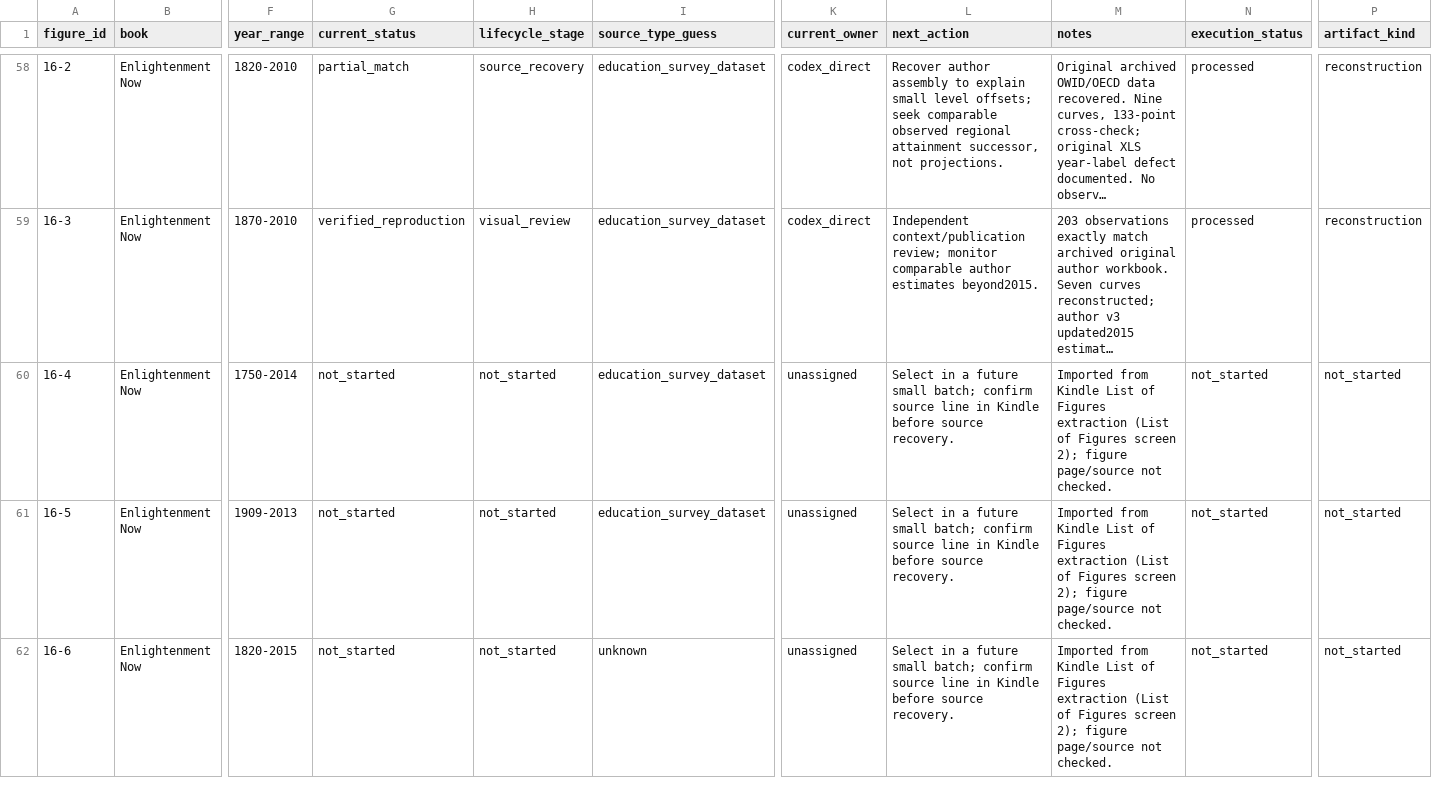
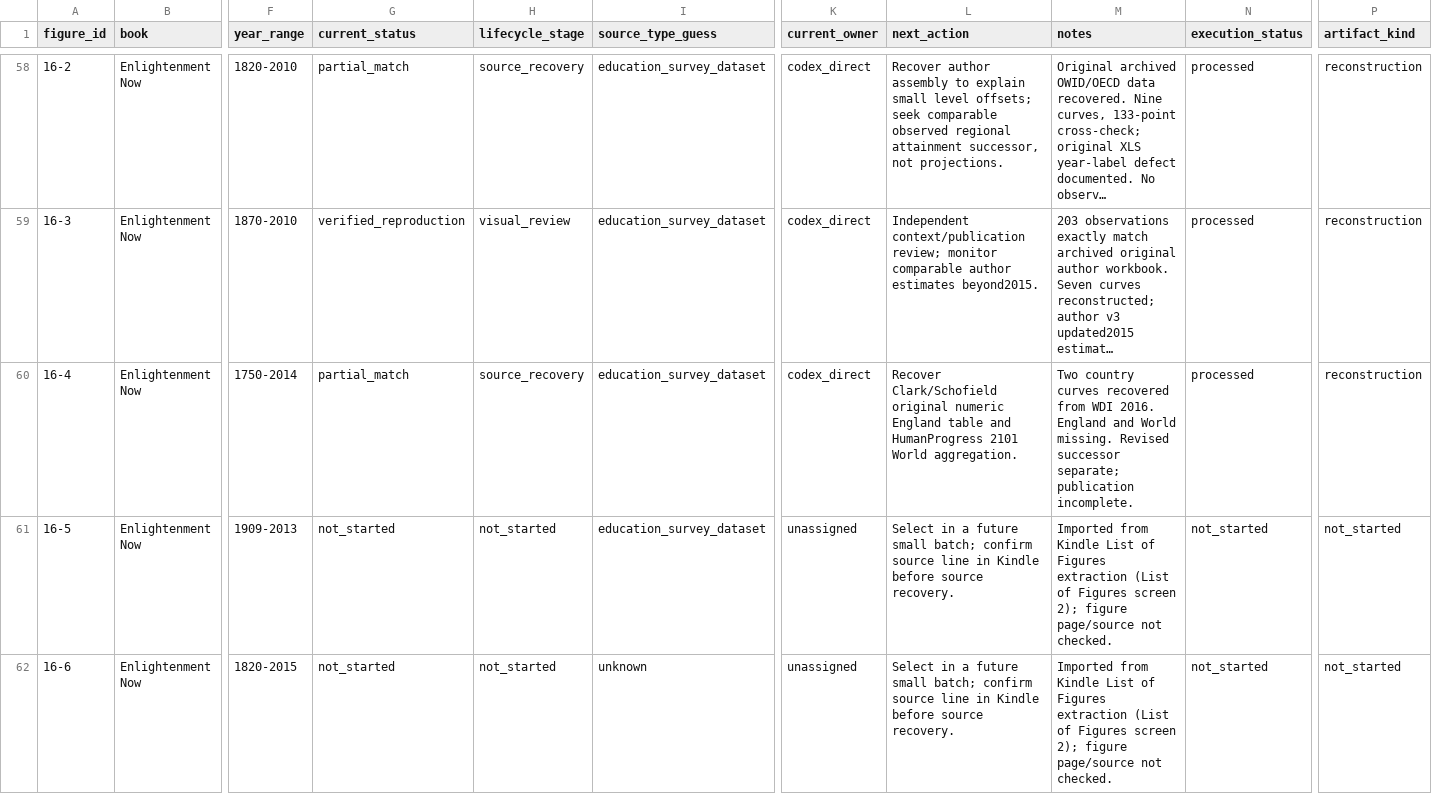
Before and after one commit to J-Chamberlain/pinker_charts, a CSV file: data/figure_registry.csv, drawn as a sheet; only a part is shown, gaps mark what is left out; long unchanged cells end in …; the diff names each change by its address in the sheet, - before the commit and + after, or states it on an @@ line.

```diff
--- a/data/figure_registry.csv
+++ b/data/figure_registry.csv
-G60 (current_status): not_started
+G60 (current_status): partial_match
-H60 (lifecycle_stage): not_started
+H60 (lifecycle_stage): source_recovery
-K60 (current_owner): unassigned
+K60 (current_owner): codex_direct
-L60 (next_action): Select in a future small batch; confirm source line in Kindle before source recovery.
+L60 (next_action): Recover Clark/Schofield original numeric England table and HumanProgress 2101 World aggregation.
-M60 (notes): Imported from Kindle List of Figures extraction (List of Figures screen 2); figure page/source not checked.
+M60 (notes): Two country curves recovered from WDI 2016. England and World missing. Revised successor separate; publication incomplete.
-N60 (execution_status): not_started
+N60 (execution_status): processed
-P60 (artifact_kind): not_started
+P60 (artifact_kind): reconstruction
```
Also changed, not shown: data/metadata/figure_metadata.csv, 37 other files.
